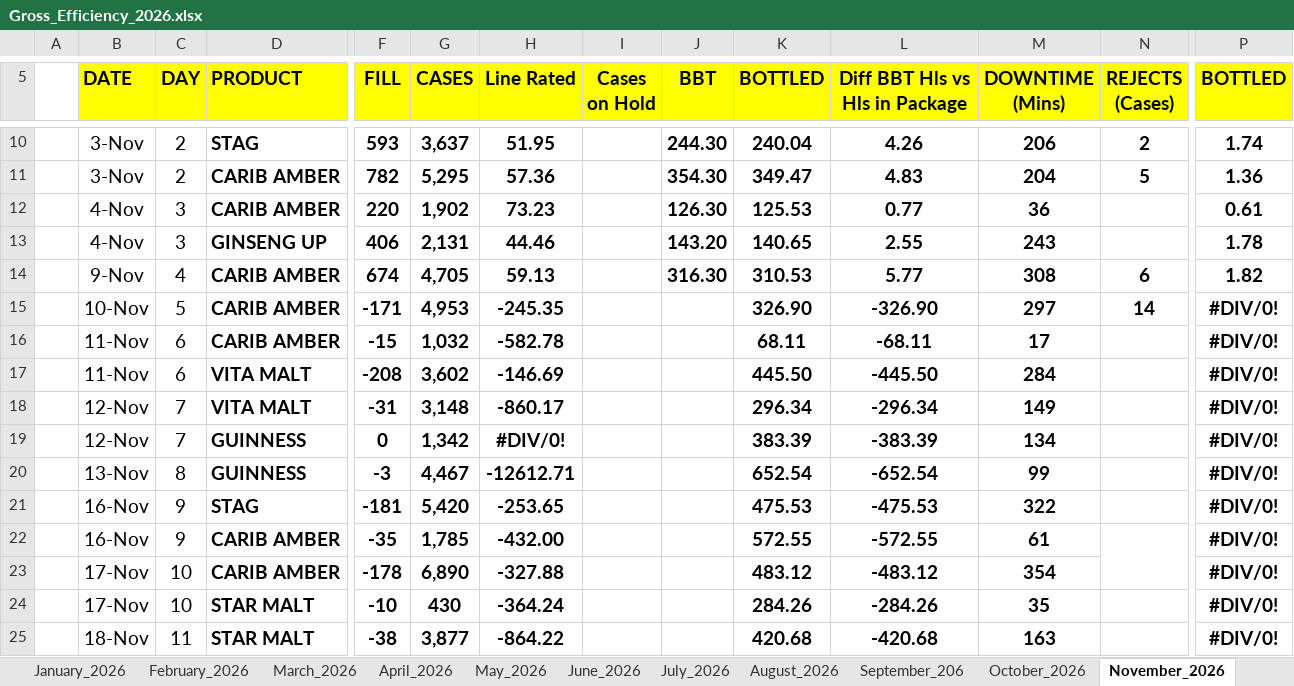
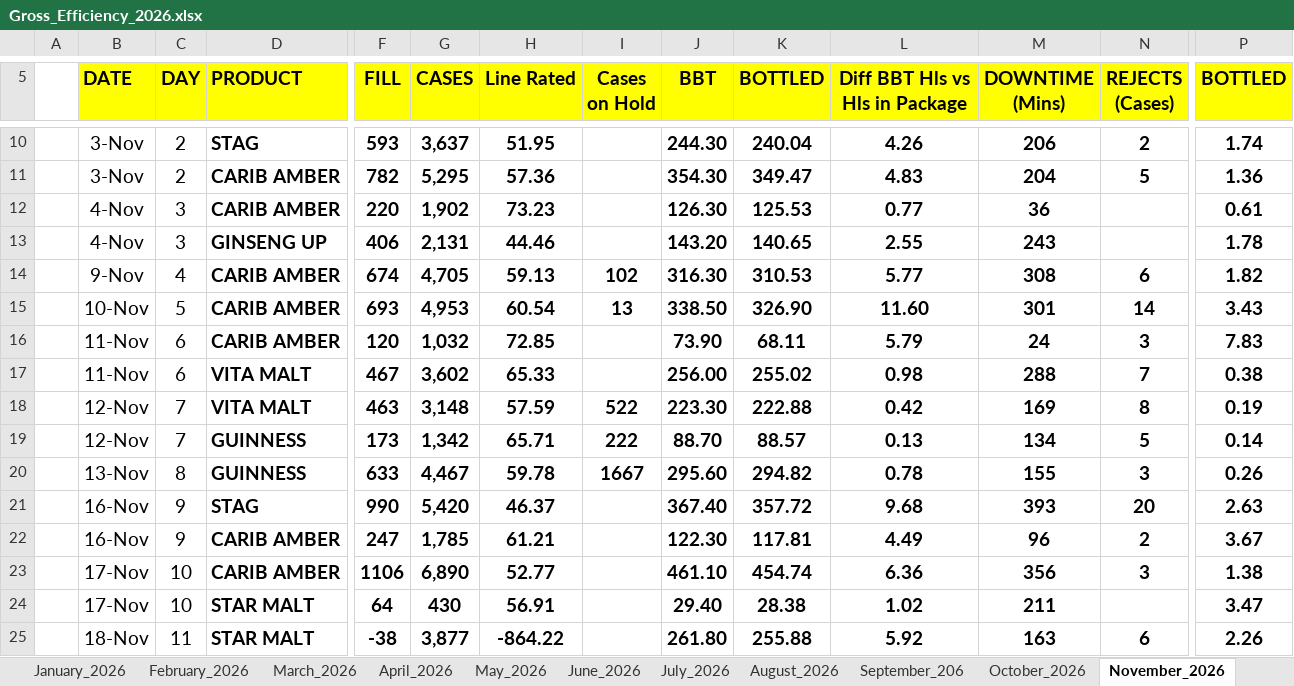
Before and after one commit to cbggrenada/dashboard, an Excel workbook: data/raw/Gross_Efficiency_2026.xlsx, sheet November_2026, drawn as a sheet; only a part is shown, gaps mark what is left out; values as stored, in another font and other column widths than the file's, no borders; conditional formats not drawn; 1 other sheet too large or unreadable and not compared; removed rows and columns are numbered as before the commit, all else as after; rows hold the shown columns only; the diff covers the shown part only; the diff names each change by its address in the sheet, - before the commit and + after, or states it on an @@ line.

Commit message:
Upload 2 files via dashboard admin
- Gross_Efficiency_2026.xlsx
- November_2026.xls

```diff
--- a/data/raw/Gross_Efficiency_2026.xlsx (sheet November_2026)
+++ b/data/raw/Gross_Efficiency_2026.xlsx (sheet November_2026)
-I14 (Cases on Hold): (empty)
+I14 (Cases on Hold): 102
-row 15:  | 10-Nov | 5 | CARIB AMBER | -171 | 4,953 | -245.35 |  |  | 326.90 | -326.90 | 297 | 14 | #DIV/0!
-row 16:  | 11-Nov | 6 | CARIB AMBER | -15 | 1,032 | -582.78 |  |  | 68.11 | -68.11 | 17 |  | #DIV/0!
-row 17:  | 11-Nov | 6 | VITA MALT | -208 | 3,602 | -146.69 |  |  | 445.50 | -445.50 | 284 |  | #DIV/0!
-row 18:  | 12-Nov | 7 | VITA MALT | -31 | 3,148 | -860.17 |  |  | 296.34 | -296.34 | 149 |  | #DIV/0!
-row 19:  | 12-Nov | 7 | GUINNESS | 0 | 1,342 | #DIV/0! |  |  | 383.39 | -383.39 | 134 |  | #DIV/0!
-row 20:  | 13-Nov | 8 | GUINNESS | -3 | 4,467 | -12612.71 |  |  | 652.54 | -652.54 | 99 |  | #DIV/0!
-row 21:  | 16-Nov | 9 | STAG | -181 | 5,420 | -253.65 |  |  | 475.53 | -475.53 | 322 |  | #DIV/0!
-row 22:  | 16-Nov | 9 | CARIB AMBER | -35 | 1,785 | -432.00 |  |  | 572.55 | -572.55 | 61 |  | #DIV/0!
-row 23:  | 17-Nov | 10 | CARIB AMBER | -178 | 6,890 | -327.88 |  |  | 483.12 | -483.12 | 354 |  | #DIV/0!
-row 24:  | 17-Nov | 10 | STAR MALT | -10 | 430 | -364.24 |  |  | 284.26 | -284.26 | 35 |  | #DIV/0!
+row 15:  | 10-Nov | 5 | CARIB AMBER | 693 | 4,953 | 60.54 | 13 | 338.50 | 326.90 | 11.60 | 301 | 14 | 3.43
+row 16:  | 11-Nov | 6 | CARIB AMBER | 120 | 1,032 | 72.85 |  | 73.90 | 68.11 | 5.79 | 24 | 3 | 7.83
+row 17:  | 11-Nov | 6 | VITA MALT | 467 | 3,602 | 65.33 |  | 256.00 | 255.02 | 0.98 | 288 | 7 | 0.38
+row 18:  | 12-Nov | 7 | VITA MALT | 463 | 3,148 | 57.59 | 522 | 223.30 | 222.88 | 0.42 | 169 | 8 | 0.19
+row 19:  | 12-Nov | 7 | GUINNESS | 173 | 1,342 | 65.71 | 222 | 88.70 | 88.57 | 0.13 | 134 | 5 | 0.14
+row 20:  | 13-Nov | 8 | GUINNESS | 633 | 4,467 | 59.78 | 1667 | 295.60 | 294.82 | 0.78 | 155 | 3 | 0.26
+row 21:  | 16-Nov | 9 | STAG | 990 | 5,420 | 46.37 |  | 367.40 | 357.72 | 9.68 | 393 | 20 | 2.63
+row 22:  | 16-Nov | 9 | CARIB AMBER | 247 | 1,785 | 61.21 |  | 122.30 | 117.81 | 4.49 | 96 | 2 | 3.67
+row 23:  | 17-Nov | 10 | CARIB AMBER | 1106 | 6,890 | 52.77 |  | 461.10 | 454.74 | 6.36 | 356 | 3 | 1.38
+row 24:  | 17-Nov | 10 | STAR MALT | 64 | 430 | 56.91 |  | 29.40 | 28.38 | 1.02 | 211 |  | 3.47
-J25 (BBT): (empty)
+J25 (BBT): 261.80
-K25 (BOTTLED): 420.68
+K25 (BOTTLED): 255.88
-L25 (Diff BBT Hls vs Hls in Package): -420.68
+L25 (Diff BBT Hls vs Hls in Package): 5.92
-N25 (REJECTS (Cases)): (empty)
+N25 (REJECTS (Cases)): 6
-P25 (BOTTLED): #DIV/0!
+P25 (BOTTLED): 2.26
```
Also changed, not shown: 1 added row, 1 removed row, 14 edited cells and merged cells elsewhere in this sheet, sheet December_2026, formulas that keep their value, 1 other file.
